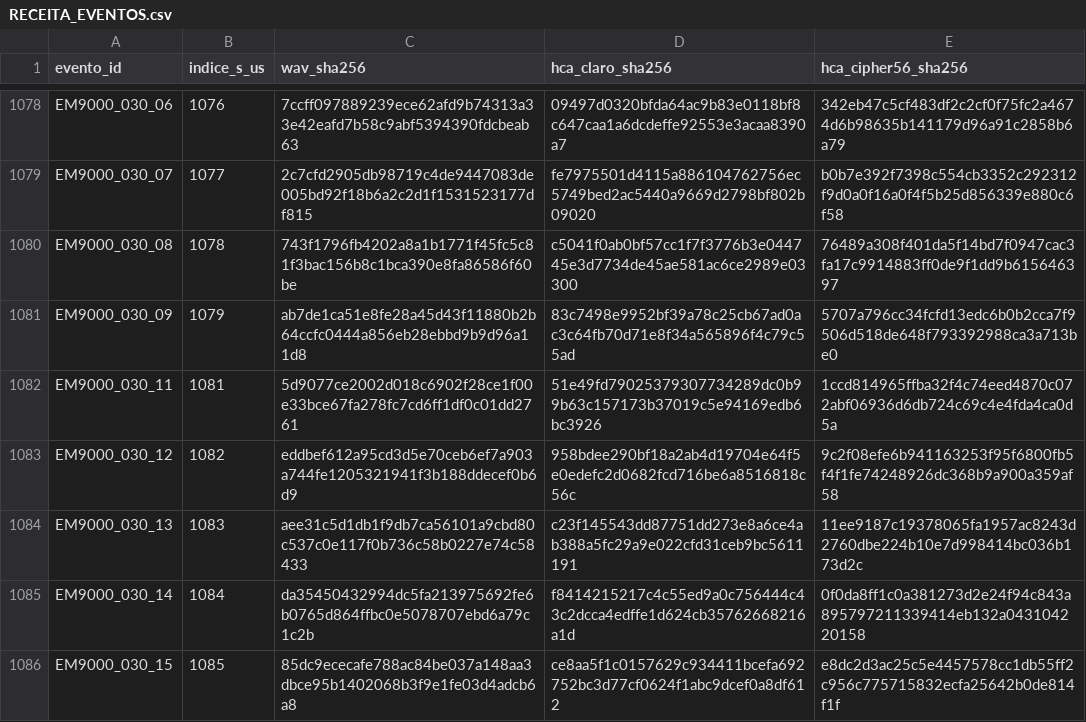
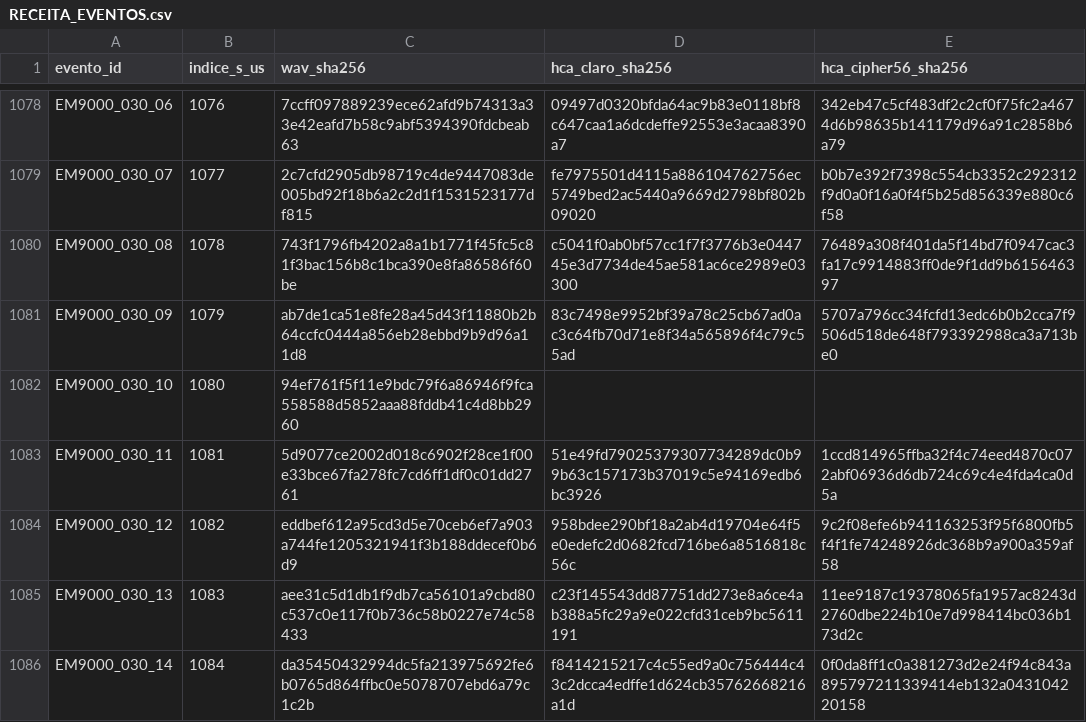
Before and after one commit to Old4444/toe-remastered-restored-voices, a CSV file: RECEITA_EVENTOS.csv, drawn as a sheet; only a part is shown, gaps mark what is left out; the shorter side is filled out with more unchanged rows; the diff names each change by its address in the sheet, - before the commit and + after, or states it on an @@ line.

```diff
--- a/RECEITA_EVENTOS.csv
+++ b/RECEITA_EVENTOS.csv
+row 1082: EM9000_030_10 | 1080 | 94ef761f5f11e9bdc79f6a86946f9fca558588d5852aaa88fddb41c4d8bb2960
```
Also changed, not shown: RECEITA_BATALHA_090.csv, recipe_s00.csv, 11 other files.
